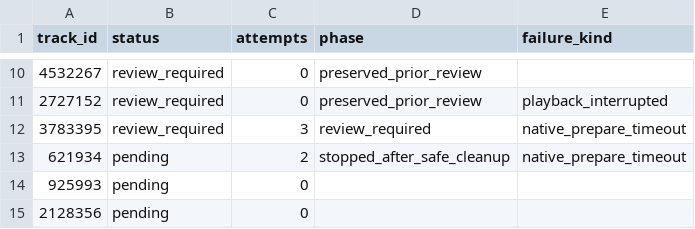
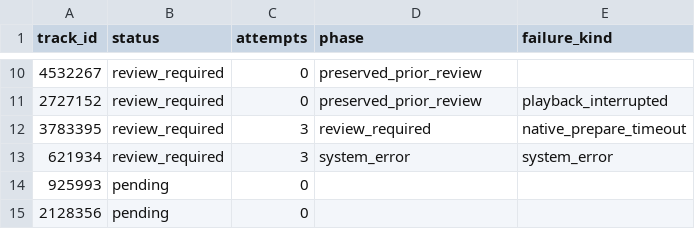
Before and after one commit to daniel5909/ccm_dat_DA, a CSV file: outputs/v3_15_upper/collection_status.csv, drawn as a sheet; only a part is shown, gaps mark what is left out.

```diff
--- a/outputs/v3_15_upper/collection_status.csv
+++ b/outputs/v3_15_upper/collection_status.csv
@@ -12,3 +12,3 @@
 3783395,review_required,3,review_required,native_prepare_timeout
-621934,pending,2,stopped_after_safe_cleanup,native_prepare_timeout
+621934,review_required,3,system_error,system_error
 925993,pending,0,,
```
Also changed, not shown: outputs/v3_15_upper/review_required.csv, 2 other files.
